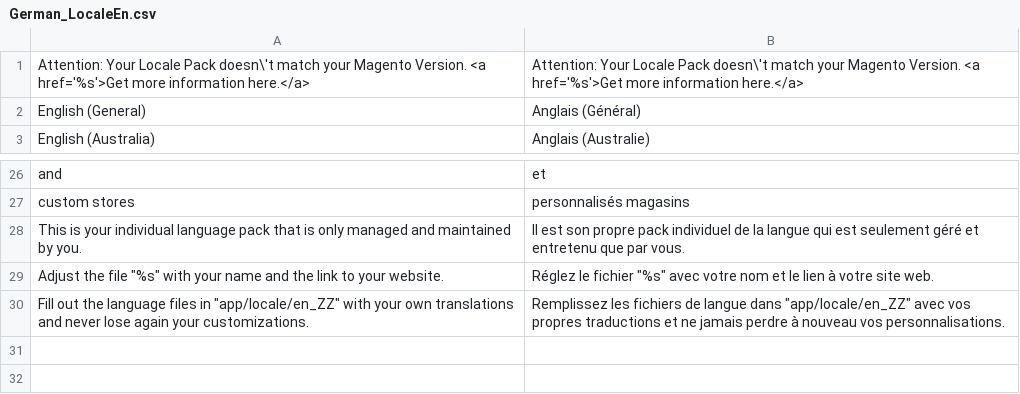
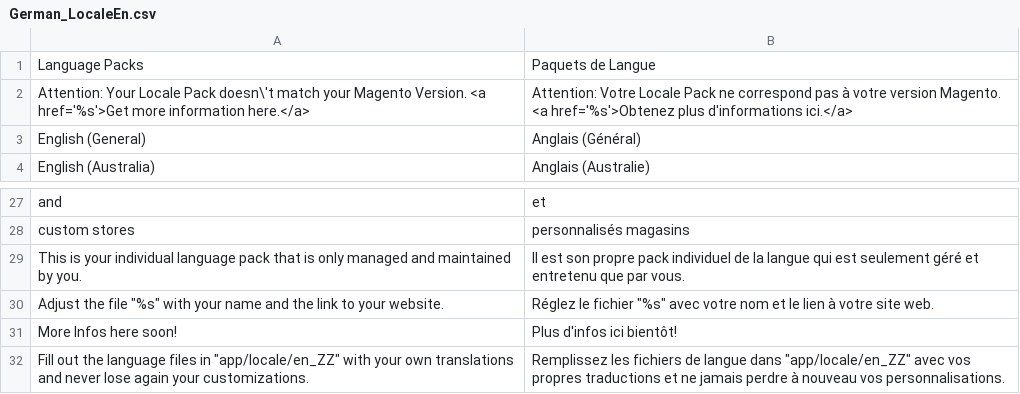
Before and after one commit to MaWoScha/German_LocalePack_en_US, a CSV file: app/locale/fr_FR/German_LocaleEn.csv, drawn as a sheet; only a part is shown, gaps mark what is left out.

Commit message:
Version 1.2.0, Added: Locale it_IT

```diff
--- a/app/locale/fr_FR/German_LocaleEn.csv
+++ b/app/locale/fr_FR/German_LocaleEn.csv
@@ -1,2 +1,3 @@
-"Attention: Your Locale Pack doesn\'t match your Magento Version. <a href='%s'>Get more information here.</a>","Attention: Your Locale Pack doesn\'t match your Magento Version. <a href='%s'>Get more information here.</a>"
+"Language Packs","Paquets de Langue"
+"Attention: Your Locale Pack doesn\'t match your Magento Version. <a href='%s'>Get more information here.</a>","Attention: Votre Locale Pack ne correspond pas à votre version Magento. <a href='%s'>Obtenez plus d'informations ici.</a>"
 "English (General)","Anglais (Général)"
@@ -29,2 +30,3 @@
 "Adjust the file ""%s"" with your name and the link to your website.","Réglez le fichier ""%s"" avec votre nom et le lien à votre site web."
+"More Infos here soon!","Plus d'infos ici bientôt!"
 "Fill out the language files in ""app/locale/en_ZZ"" with your own translations and never lose again your customizations.","Remplissez les fichiers de langue dans ""app/locale/en_ZZ"" avec vos propres traductions et ne jamais perdre à nouveau vos personnalisations."
```
Also changed, not shown: app/locale/de_DE/German_LocaleEn.csv, app/locale/en_US/German_LocaleEn.csv, 7 other files.
